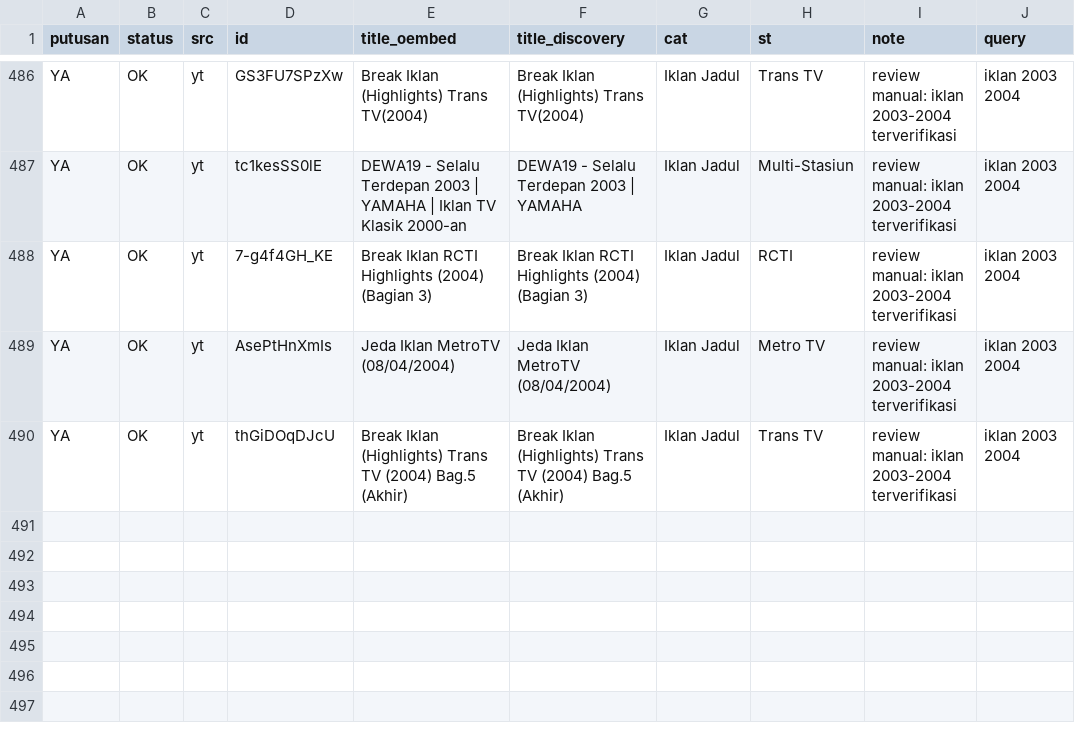
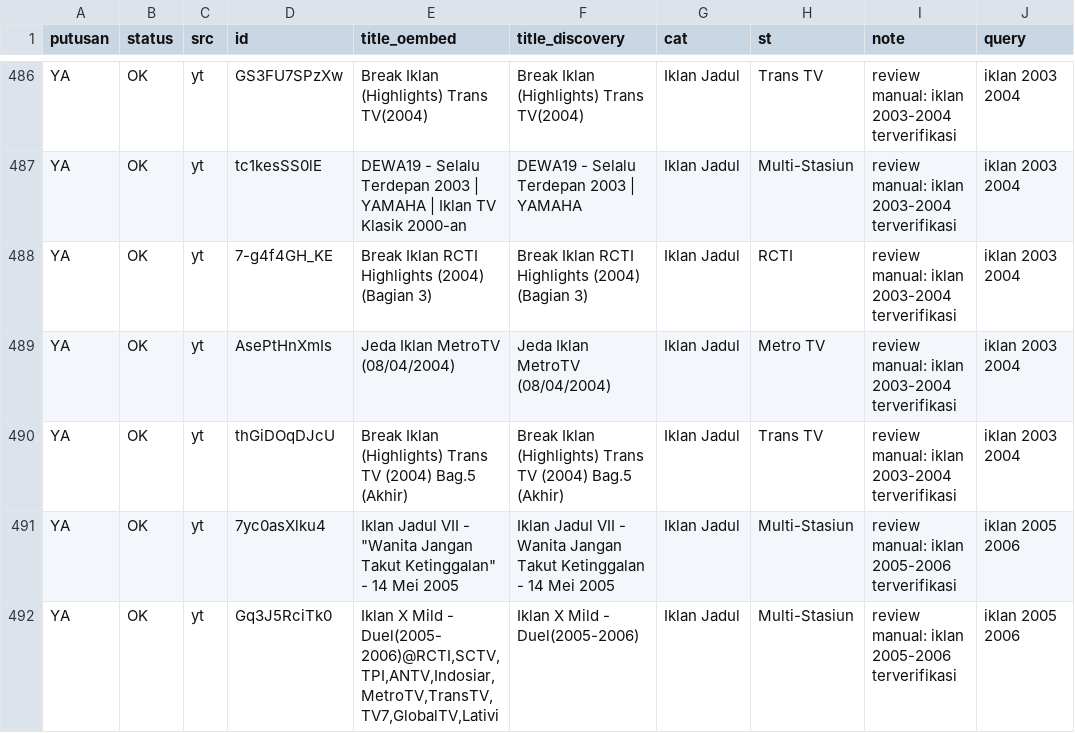
Before and after one commit to Llunatics/siar, a TSV file: scripts/cand/rev-yt-manual.tsv, drawn as a sheet; only a part is shown, gaps mark what is left out.

```diff
--- a/scripts/cand/rev-yt-manual.tsv
+++ b/scripts/cand/rev-yt-manual.tsv
@@ -490 +490,3 @@ YA	OK	yt	AsePtHnXmIs	Jeda Iklan MetroTV (08/04/2004)	Jeda Iklan MetroTV (08/04/2
 YA	OK	yt	thGiDOqDJcU	Break Iklan (Highlights) Trans TV (2004) Bag.5 (Akhir)	Break Iklan (Highlights) Trans TV (2004) Bag.5 (Akhir)	Iklan Jadul	Trans TV	review manual: iklan 2003-2004 terverifikasi	iklan 2003 2004
+YA	OK	yt	7yc0asXlku4	Iklan Jadul VII - "Wanita Jangan Takut Ketinggalan" - 14 Mei 2005	Iklan Jadul VII - Wanita Jangan Takut Ketinggalan - 14 Mei 2005	Iklan Jadul	Multi-Stasiun	review manual: iklan 2005-2006 terverifikasi	iklan 2005 2006
+YA	OK	yt	Gq3J5RciTk0	Iklan X Mild - Duel(2005-2006)@RCTI,SCTV,TPI,ANTV,Indosiar,MetroTV,TransTV,TV7,GlobalTV,Lativi	Iklan X Mild - Duel(2005-2006)	Iklan Jadul	Multi-Stasiun	review manual: iklan 2005-2006 terverifikasi	iklan 2005 2006
```
Also changed, not shown: 5 other files.
